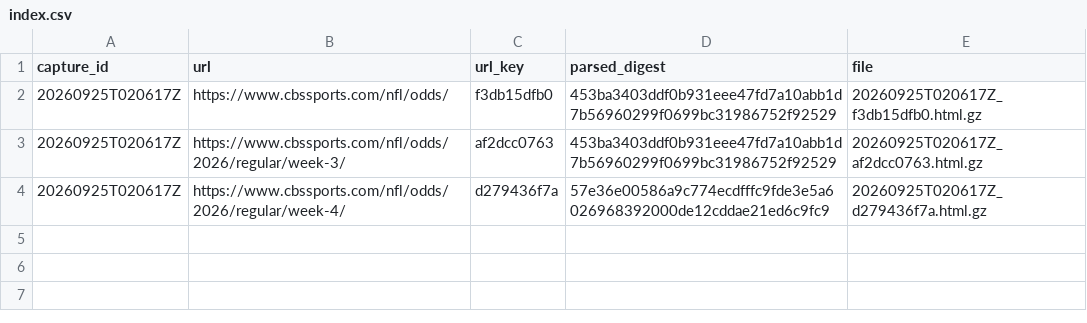
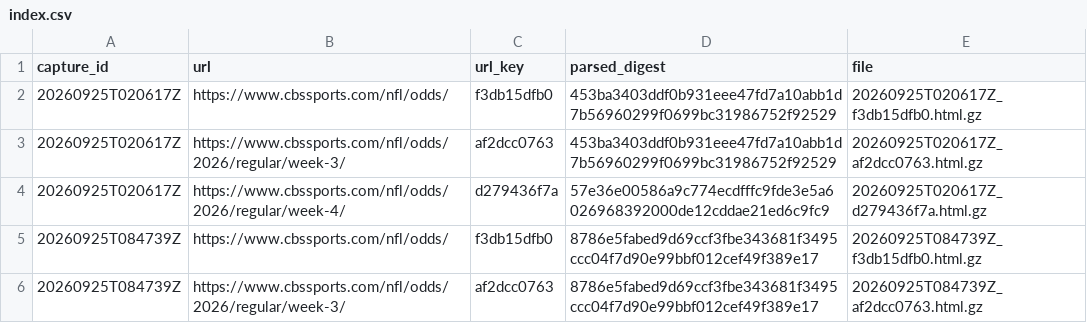
Before and after one commit to wbblanck/NFL_ATS, a CSV file: data/lines/raw_cbs/index.csv, drawn as a sheet; the diff names each change by its address in the sheet, - before the commit and + after, or states it on an @@ line.

```diff
--- a/data/lines/raw_cbs/index.csv
+++ b/data/lines/raw_cbs/index.csv
+row 5: 20260925T084739Z | https://www.cbssports.com/nfl/odds/ | f3db15dfb0 | 8786e5fabed9d69ccf3fbe343681f3495ccc04f7d90e99bbf012cef49f389e17 | 20260925T084739Z_f3db15dfb0.html.gz
+row 6: 20260925T084739Z | https://www.cbssports.com/nfl/odds/2026/regular/week-3/ | af2dcc0763 | 8786e5fabed9d69ccf3fbe343681f3495ccc04f7d90e99bbf012cef49f389e17 | 20260925T084739Z_af2dcc0763.html.gz
```
Also changed, not shown: data/lines/cbs_open_flags.csv, data/lines/cbs_open_frozen.csv, 3 other files.
